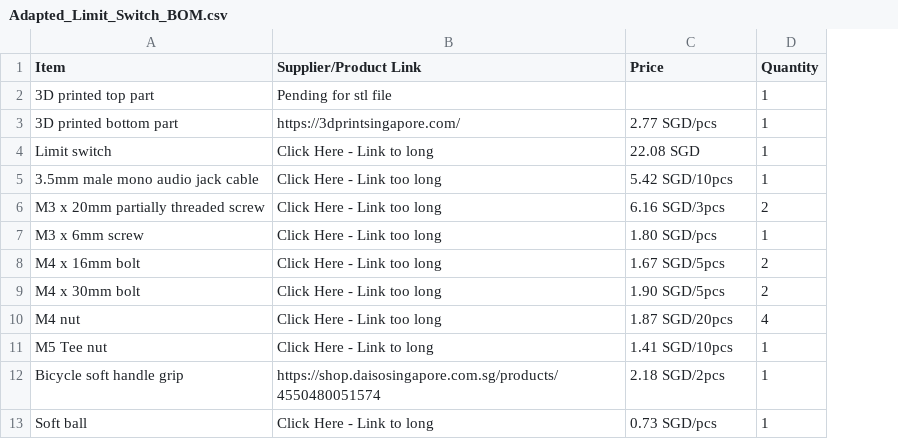
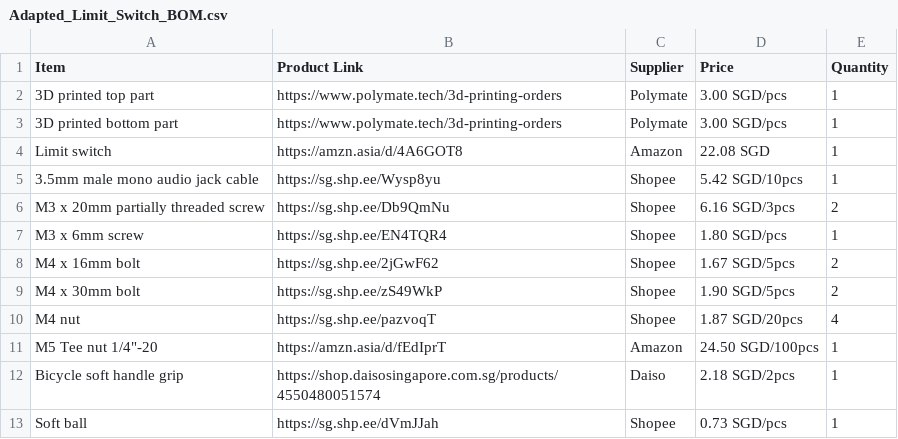
Before and after one commit to Engineering-Good/T4G-Adapted-Limit-Switch, a CSV file: documentation/Adapted_Limit_Switch_BOM.csv, drawn as a sheet; removed rows and columns are numbered as before the commit, all else as after; the diff names each change by its address in the sheet, - before the commit and + after, or states it on an @@ line.

```diff
--- a/documentation/Adapted_Limit_Switch_BOM.csv
+++ b/documentation/Adapted_Limit_Switch_BOM.csv
-column B (Supplier/Product Link), rows 2-13: Pending for stl file | https://3dprintsingapore.com/ | Click Here - Link to long | Click Here - Link too long | Click Here - Link too long | Click Here - Link too long | Click Here - Link too long | Click Here - Link too long | Click Here - Link too long | Click Here - Link to long | https://shop.daisosingapore.com.sg/products/4550480051574 | Click Here - Link to long
+column B (Product Link), rows 2-13: https://www.polymate.tech/3d-printing-orders | https://www.polymate.tech/3d-printing-orders | https://amzn.asia/d/4A6GOT8 | https://sg.shp.ee/Wysp8yu | https://sg.shp.ee/Db9QmNu | https://sg.shp.ee/EN4TQR4 | https://sg.shp.ee/2jGwF62 | https://sg.shp.ee/zS49WkP | https://sg.shp.ee/pazvoqT | https://amzn.asia/d/fEdIprT | https://shop.daisosingapore.com.sg/products/4550480051574 | https://sg.shp.ee/dVmJJah
+column C (Supplier), rows 2-13: Polymate | Polymate | Amazon | Shopee | Shopee | Shopee | Shopee | Shopee | Shopee | Amazon | Daiso | Shopee
-D2 (Price): (empty)
+D2 (Price): 3.00 SGD/pcs
-D3 (Price): 2.77 SGD/pcs
+D3 (Price): 3.00 SGD/pcs
-A11 (Item): M5 Tee nut
+A11 (Item): M5 Tee nut 1/4"-20
-D11 (Price): 1.41 SGD/10pcs
+D11 (Price): 24.50 SGD/100pcs
```
Also changed, not shown: 1 other file.
